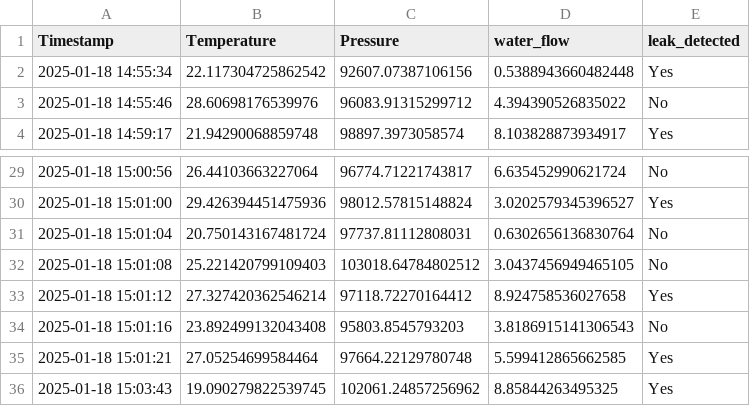
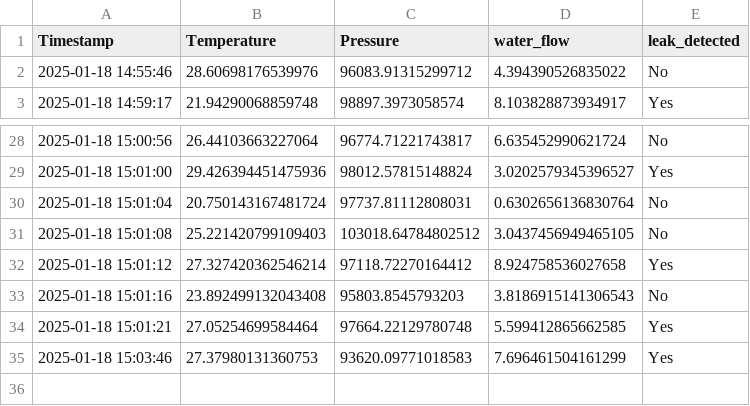
Before and after one commit to Ashaz4994/AGGLOMERATION, a CSV file: Data/Readings.csv, drawn as a sheet; only a part is shown, gaps mark what is left out.

Commit message:
Updating CSV file via API

```diff
--- a/Data/Readings.csv
+++ b/Data/Readings.csv
@@ -1,3 +1,2 @@
 Timestamp,Temperature,Pressure,water_flow,leak_detected
-2025-01-18 14:55:34,22.117304725862542,92607.07387106156,0.5388943660482448,Yes
 2025-01-18 14:55:46,28.60698176539976,96083.91315299712,4.394390526835022,No
@@ -35,2 +34,2 @@ Timestamp,Temperature,Pressure,water_flow,leak_detected
 2025-01-18 15:01:21,27.05254699584464,97664.22129780748,5.599412865662585,Yes
-2025-01-18 15:03:43,19.090279822539745,102061.24857256962,8.85844263495325,Yes
+2025-01-18 15:03:46,27.37980131360753,93620.09771018583,7.696461504161299,Yes
```
